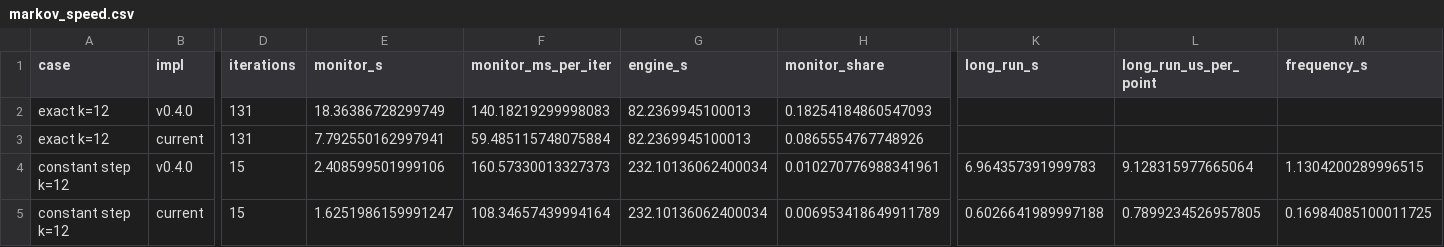
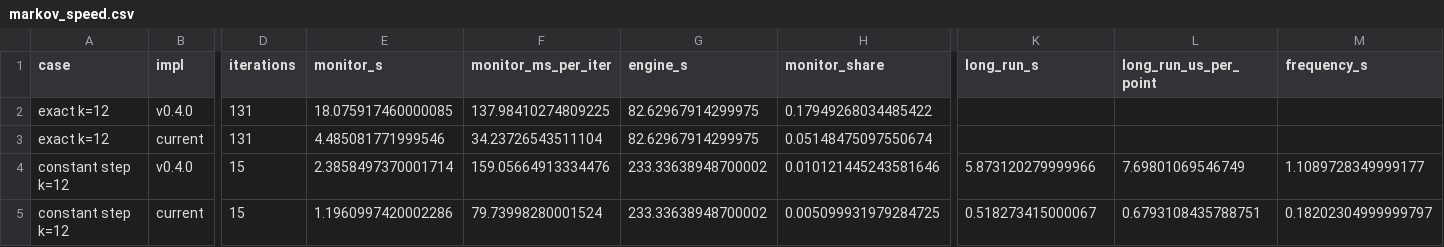
Before and after one commit to busimm3318/Markov-K-means, a CSV file: experiments/results/markov_speed.csv, drawn as a sheet; only a part is shown, gaps mark what is left out; the diff names each change by its address in the sheet, - before the commit and + after, or states it on an @@ line.

```diff
--- a/experiments/results/markov_speed.csv
+++ b/experiments/results/markov_speed.csv
-E2 (monitor_s): 18.36386728299749
+E2 (monitor_s): 18.075917460000085
-F2 (monitor_ms_per_iter): 140.18219299998083
+F2 (monitor_ms_per_iter): 137.98410274809225
-G2:G3 (engine_s): 82.2369945100013
+G2:G3 (engine_s): 82.62967914299975
-H2 (monitor_share): 0.18254184860547093
+H2 (monitor_share): 0.17949268034485422
-E3 (monitor_s): 7.792550162997941
+E3 (monitor_s): 4.485081771999546
-F3 (monitor_ms_per_iter): 59.485115748075884
+F3 (monitor_ms_per_iter): 34.23726543511104
-H3 (monitor_share): 0.0865554767748926
+H3 (monitor_share): 0.05148475097550674
-E4 (monitor_s): 2.408599501999106
+E4 (monitor_s): 2.3858497370001714
-F4 (monitor_ms_per_iter): 160.57330013327373
+F4 (monitor_ms_per_iter): 159.05664913334476
-G4:G5 (engine_s): 232.10136062400034
+G4:G5 (engine_s): 233.33638948700002
-H4 (monitor_share): 0.010270776988341961
+H4 (monitor_share): 0.010121445243581646
-K4 (long_run_s): 6.964357391999783
+K4 (long_run_s): 5.873120279999966
-L4 (long_run_us_per_point): 9.128315977665064
+L4 (long_run_us_per_point): 7.69801069546749
-M4 (frequency_s): 1.1304200289996515
+M4 (frequency_s): 1.1089728349999177
-E5 (monitor_s): 1.6251986159991247
+E5 (monitor_s): 1.1960997420002286
-F5 (monitor_ms_per_iter): 108.34657439994164
+F5 (monitor_ms_per_iter): 79.73998280001524
-H5 (monitor_share): 0.006953418649911789
+H5 (monitor_share): 0.005099931979284725
-K5 (long_run_s): 0.6026641989997188
+K5 (long_run_s): 0.518273415000067
-L5 (long_run_us_per_point): 0.7899234526957805
+L5 (long_run_us_per_point): 0.6793108435788751
-M5 (frequency_s): 0.16984085100011725
+M5 (frequency_s): 0.18202304999999797
```
Also changed, not shown: 10 other files.
